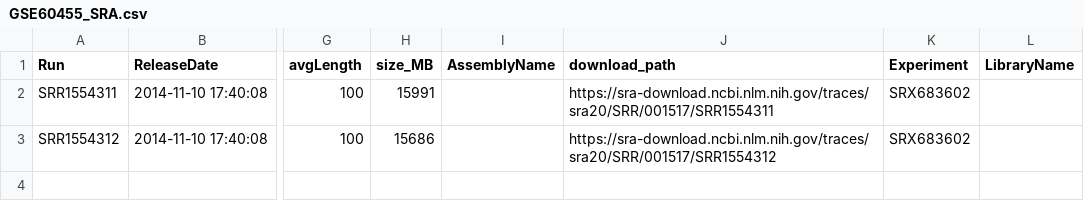
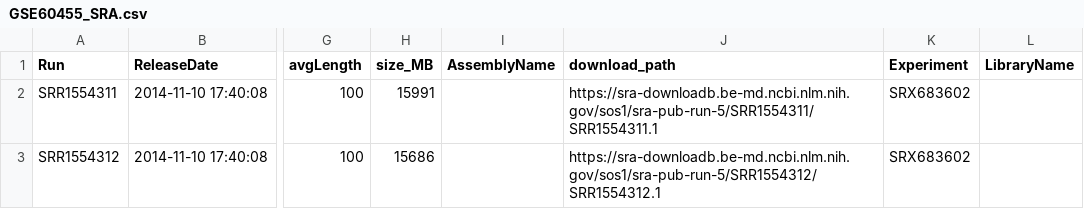
Before and after one commit to databio/ppqc, a CSV file: geo_metadata/GSE60455_SRA.csv, drawn as a sheet; only a part is shown, gaps mark what is left out; the diff names each change by its address in the sheet, - before the commit and + after, or states it on an @@ line.

```diff
--- a/geo_metadata/GSE60455_SRA.csv
+++ b/geo_metadata/GSE60455_SRA.csv
-J2 (download_path): https://sra-download.ncbi.nlm.nih.gov/traces/sra20/SRR/001517/SRR1554311
+J2 (download_path): https://sra-downloadb.be-md.ncbi.nlm.nih.gov/sos1/sra-pub-run-5/SRR1554311/SRR1554311.1
-J3 (download_path): https://sra-download.ncbi.nlm.nih.gov/traces/sra20/SRR/001517/SRR1554312
+J3 (download_path): https://sra-downloadb.be-md.ncbi.nlm.nih.gov/sos1/sra-pub-run-5/SRR1554312/SRR1554312.1
```
Also changed, not shown: geo_metadata/GSE126919_SRA.csv, geo_metadata/GSE126919_SRA_filt.csv, 21 other files.
